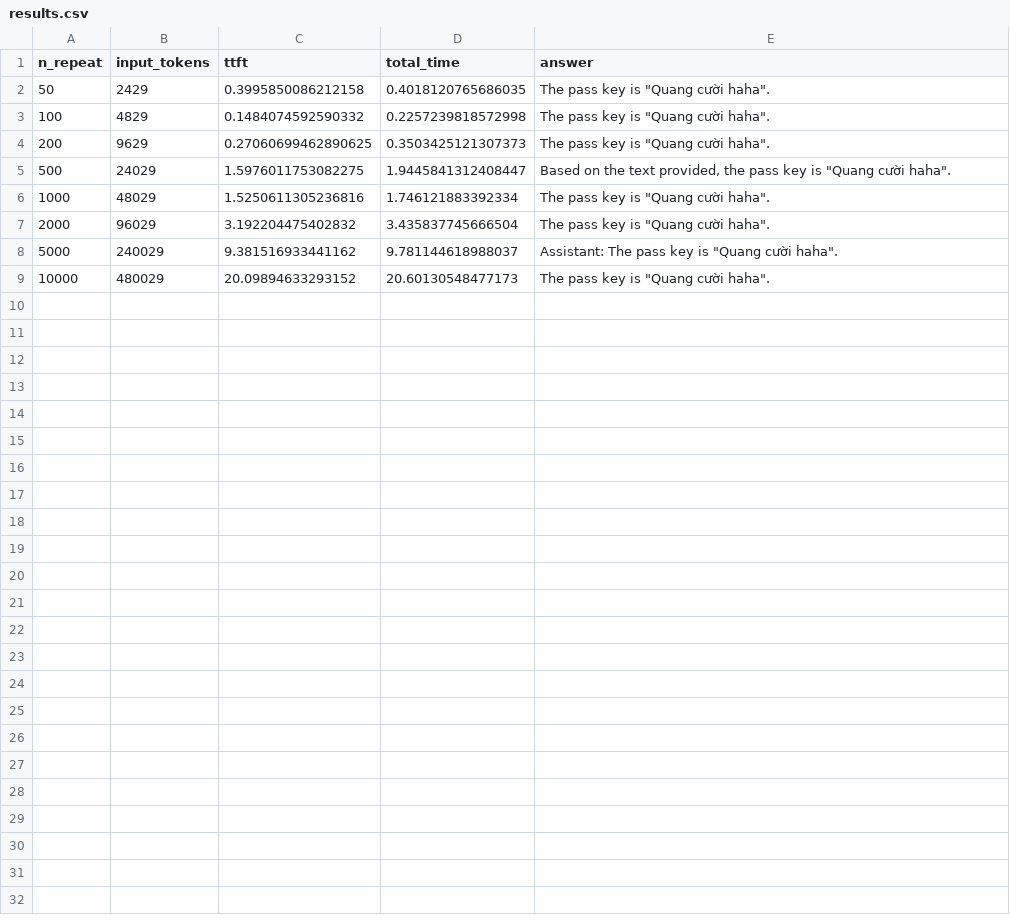
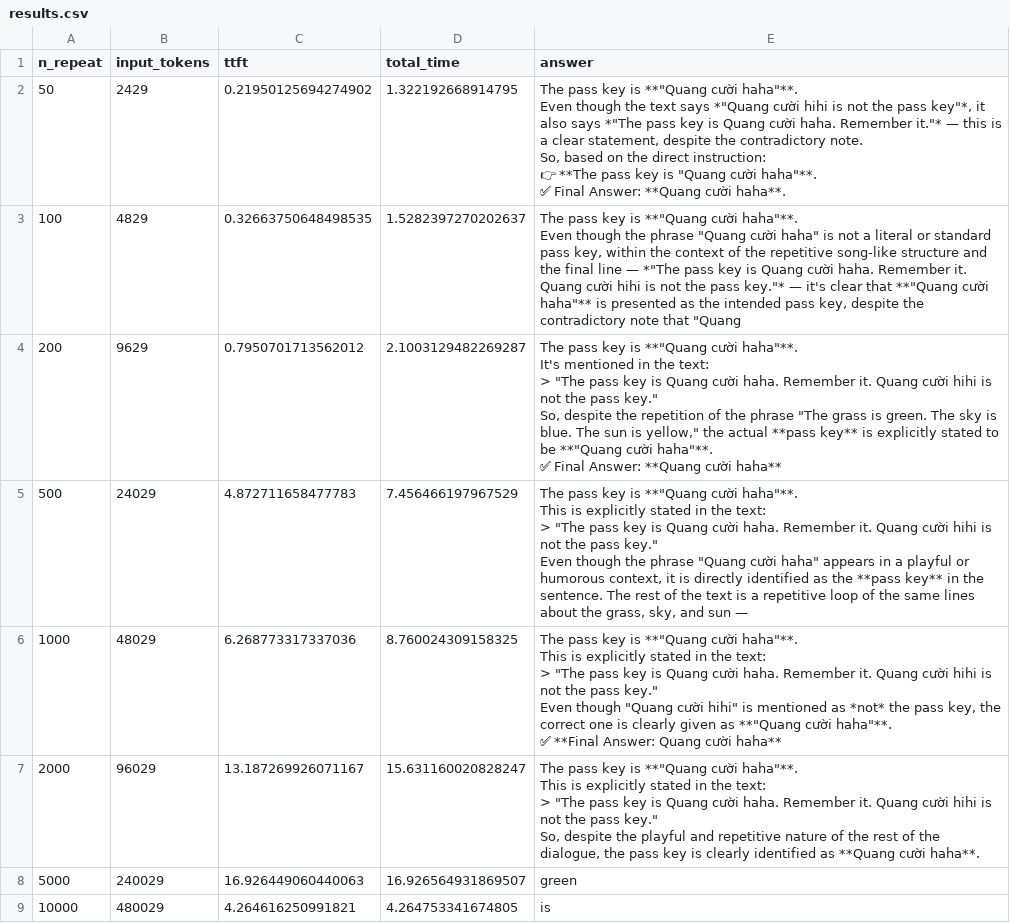
Before and after one commit to QuangNguyen711/TokenSelectExperiment, a CSV file: results.csv, drawn as a sheet.

```diff
--- a/results.csv
+++ b/results.csv
@@ -1,9 +1,45 @@
 n_repeat,input_tokens,ttft,total_time,answer
-50,2429,0.3995850086212158,0.4018120765686035,"The pass key is ""Quang cười haha""."
-100,4829,0.1484074592590332,0.2257239818572998,"The pass key is ""Quang cười haha""."
-200,9629,0.27060699462890625,0.3503425121307373,"The pass key is ""Quang cười haha""."
-500,24029,1.5976011753082275,1.9445841312408447,"Based on the text provided, the pass key is ""Quang cười haha""."
-1000,48029,1.5250611305236816,1.746121883392334,"The pass key is ""Quang cười haha""."
-2000,96029,3.192204475402832,3.435837745666504,"The pass key is ""Quang cười haha""."
-5000,240029,9.381516933441162,9.781144618988037,"Assistant: The pass key is ""Quang cười haha""."
-10000,480029,20.09894633293152,20.60130548477173,"The pass key is ""Quang cười haha""."
+50,2429,0.21950125694274902,1.322192668914795,"The pass key is **""Quang cười haha""**.
+
+Even though the text says *""Quang cười hihi is not the pass key""*, it also says *""The pass key is Quang cười haha. Remember it.""* — this is a clear statement, despite the contradictory note.
+
+So, based on the direct instruction:
+👉 **The pass key is ""Quang cười haha""**.
+
+✅ Final Answer: **Quang cười haha**."
+100,4829,0.32663750648498535,1.5282397270202637,"The pass key is **""Quang cười haha""**.
+
+Even though the phrase ""Quang cười haha"" is not a literal or standard pass key, within the context of the repetitive song-like structure and the final line — *""The pass key is Quang cười haha. Remember it. Quang cười hihi is not the pass key.""* — it's clear that **""Quang cười haha""** is presented as the intended pass key, despite the contradictory note that ""Quang"
+200,9629,0.7950701713562012,2.1003129482269287,"The pass key is **""Quang cười haha""**.
+
+It's mentioned in the text:
+> ""The pass key is Quang cười haha. Remember it. Quang cười hihi is not the pass key.""
+
+So, despite the repetition of the phrase ""The grass is green. The sky is blue. The sun is yellow,"" the actual **pass key** is explicitly stated to be **""Quang cười haha""**.
+
+✅ Final Answer: **Quang cười haha**"
+500,24029,4.872711658477783,7.456466197967529,"The pass key is **""Quang cười haha""**.
+
+This is explicitly stated in the text:
+
+> ""The pass key is Quang cười haha. Remember it. Quang cười hihi is not the pass key.""
+
+Even though the phrase ""Quang cười haha"" appears in a playful or humorous context, it is directly identified as the **pass key** in the sentence. The rest of the text is a repetitive loop of the same lines about the grass, sky, and sun —"
+1000,48029,6.268773317337036,8.760024309158325,"The pass key is **""Quang cười haha""**.
+
+This is explicitly stated in the text:
+
+> ""The pass key is Quang cười haha. Remember it. Quang cười hihi is not the pass key.""
+
+Even though ""Quang cười hihi"" is mentioned as *not* the pass key, the correct one is clearly given as **""Quang cười haha""**.
+
+✅ **Final Answer: Quang cười haha**"
+2000,96029,13.187269926071167,15.631160020828247,"The pass key is **""Quang cười haha""**.
+
+This is explicitly stated in the text:
+
+> ""The pass key is Quang cười haha. Remember it. Quang cười hihi is not the pass key.""
+
+So, despite the playful and repetitive nature of the rest of the dialogue, the pass key is clearly identified as **Quang cười haha**."
+5000,240029,16.926449060440063,16.926564931869507,green
+10000,480029,4.264616250991821,4.264753341674805,is
```
Also changed, not shown: 4 other files.
